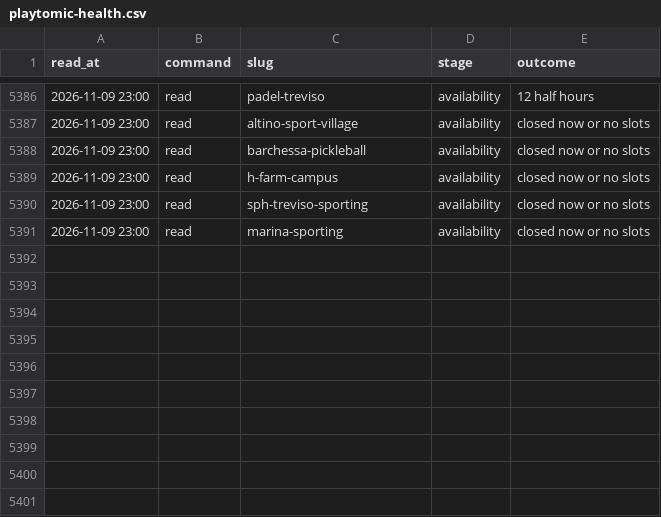
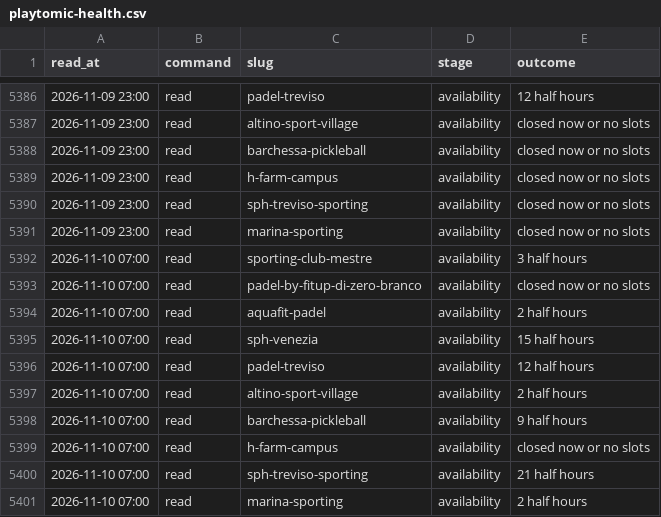
Before and after one commit to Giacbotta/nutrie-new-business-tracking, a CSV file: data/playtomic-health.csv, drawn as a sheet; only a part is shown, gaps mark what is left out; the diff names each change by its address in the sheet, - before the commit and + after, or states it on an @@ line.

```diff
--- a/data/playtomic-health.csv
+++ b/data/playtomic-health.csv
+row 5392: 2026-11-10 07:00 | read | sporting-club-mestre | availability | 3 half hours
+row 5393: 2026-11-10 07:00 | read | padel-by-fitup-di-zero-branco | availability | closed now or no slots
+row 5394: 2026-11-10 07:00 | read | aquafit-padel | availability | 2 half hours
+row 5395: 2026-11-10 07:00 | read | sph-venezia | availability | 15 half hours
+row 5396: 2026-11-10 07:00 | read | padel-treviso | availability | 12 half hours
+row 5397: 2026-11-10 07:00 | read | altino-sport-village | availability | 2 half hours
+row 5398: 2026-11-10 07:00 | read | barchessa-pickleball | availability | 9 half hours
+row 5399: 2026-11-10 07:00 | read | h-farm-campus | availability | closed now or no slots
+row 5400: 2026-11-10 07:00 | read | sph-treviso-sporting | availability | 21 half hours
+row 5401: 2026-11-10 07:00 | read | marina-sporting | availability | 2 half hours
```
Also changed, not shown: data/playtomic-monthly.csv, data/playtomic-summary.csv, 1 other file.
